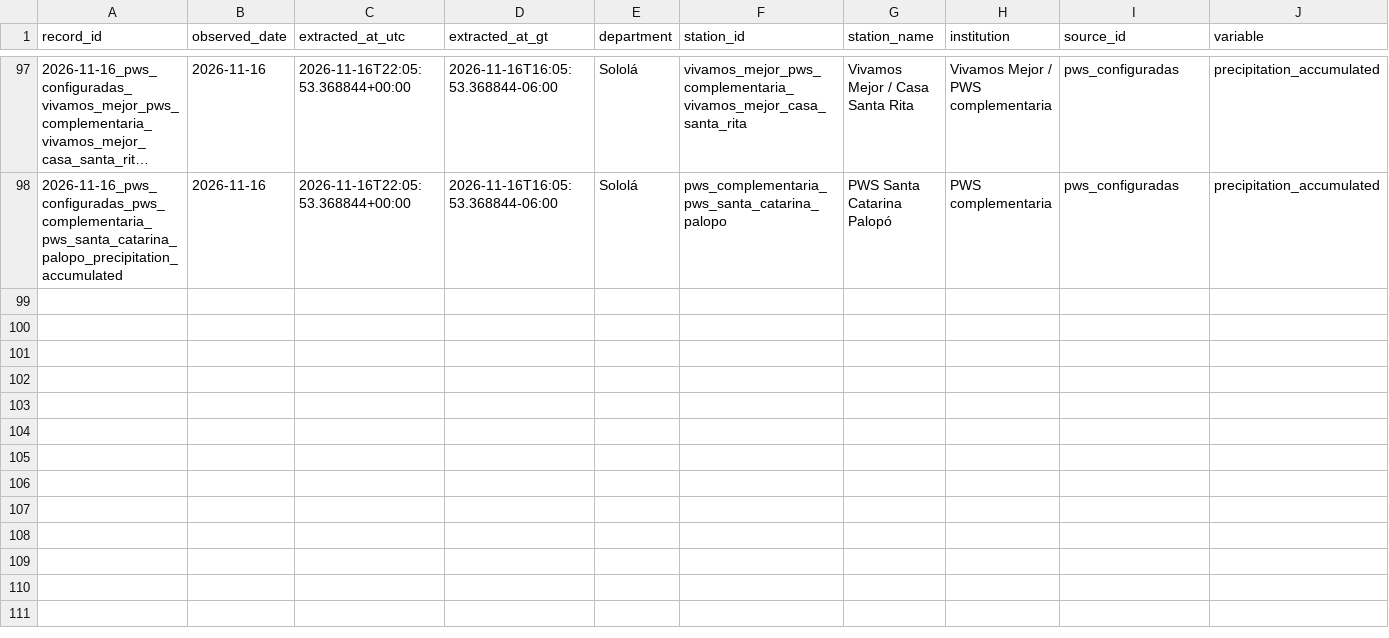
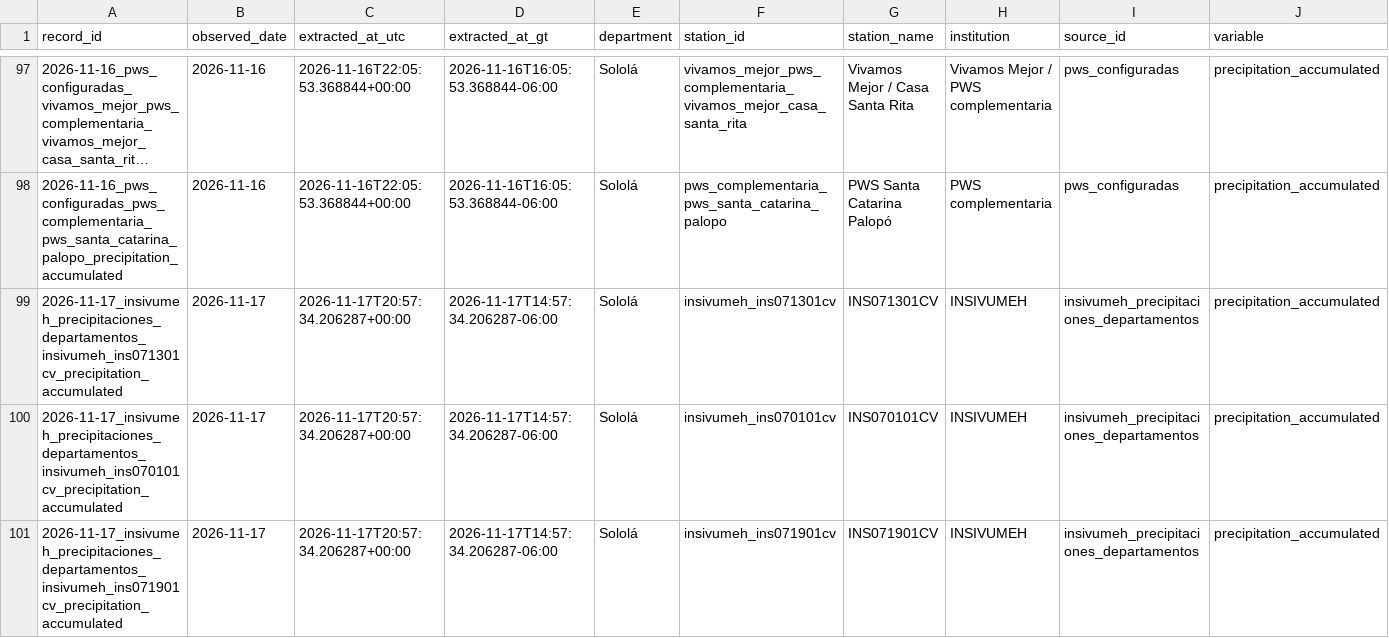
Before and after one commit to geograficaaala/MTA, a CSV file: docs/data/precipitaciones/historico/2026/2026-11.csv, drawn as a sheet; only a part is shown, gaps mark what is left out; long unchanged cells end in …; rows hold the shown columns only; the diff covers the shown part only; the diff names each change by its address in the sheet, - before the commit and + after, or states it on an @@ line.

```diff
--- a/docs/data/precipitaciones/historico/2026/2026-11.csv
+++ b/docs/data/precipitaciones/historico/2026/2026-11.csv
+row 99: 2026-11-17_insivumeh_precipitaciones_departamentos_insivumeh_ins071301cv_precipitation_accumulated | 2026-11-17 | 2026-11-17T20:57:34.206287+00:00 | 2026-11-17T14:57:34.206287-06:00 | Sololá | insivumeh_ins071301cv | INS071301CV | INSIVUMEH | insivumeh_precipitaciones_departamentos | precipitation_accumulated
+row 100: 2026-11-17_insivumeh_precipitaciones_departamentos_insivumeh_ins070101cv_precipitation_accumulated | 2026-11-17 | 2026-11-17T20:57:34.206287+00:00 | 2026-11-17T14:57:34.206287-06:00 | Sololá | insivumeh_ins070101cv | INS070101CV | INSIVUMEH | insivumeh_precipitaciones_departamentos | precipitation_accumulated
+row 101: 2026-11-17_insivumeh_precipitaciones_departamentos_insivumeh_ins071901cv_precipitation_accumulated | 2026-11-17 | 2026-11-17T20:57:34.206287+00:00 | 2026-11-17T14:57:34.206287-06:00 | Sololá | insivumeh_ins071901cv | INS071901CV | INSIVUMEH | insivumeh_precipitaciones_departamentos | precipitation_accumulated
```
Also changed, not shown: 3 added rows elsewhere in this file, docs/data/precipitaciones/estaciones_precipitacion.csv, docs/data/precipitaciones/insivumeh_solola.csv, 11 other files.
